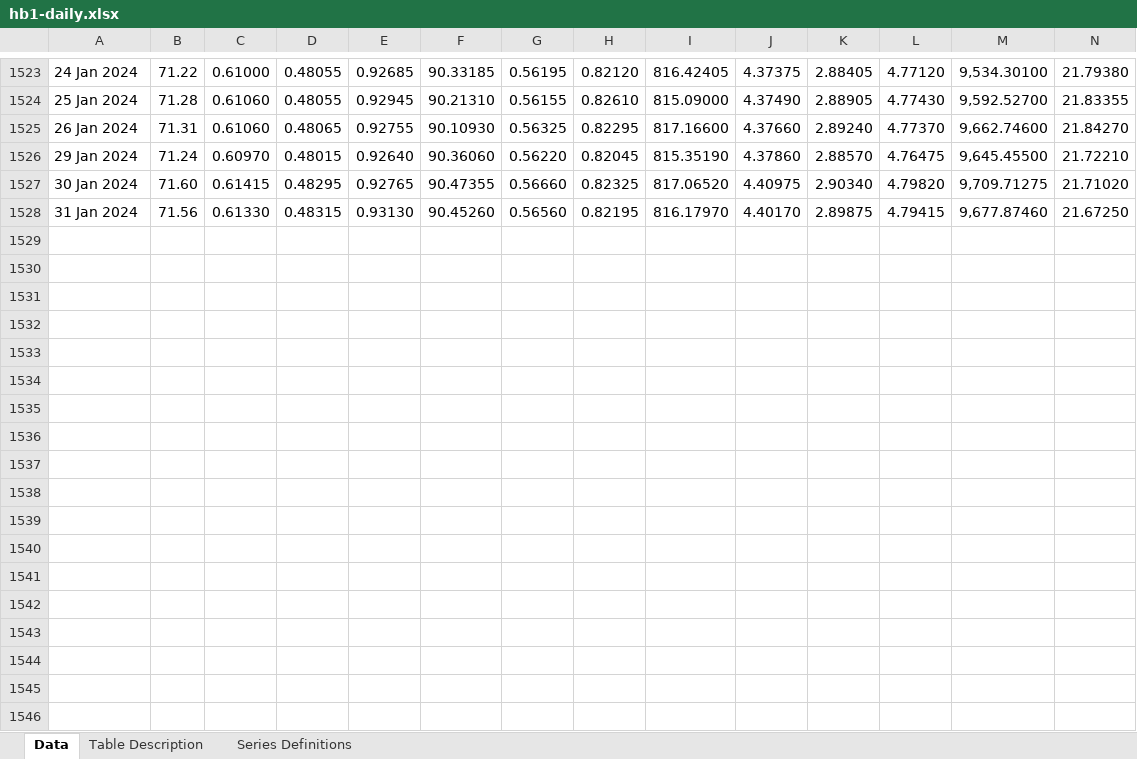
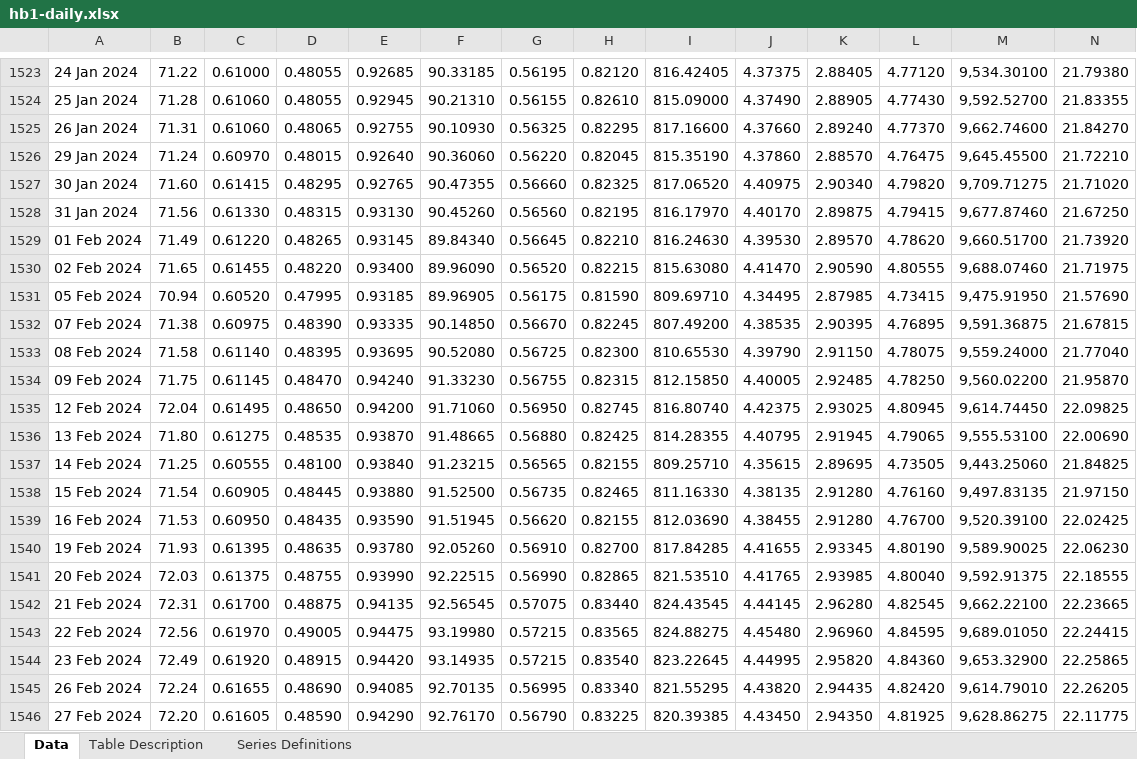
Before and after one commit to lihop/quotes, an Excel workbook: fif/hb1-daily.xlsx, sheet Data, drawn as a sheet; only a part is shown, gaps mark what is left out; values as stored, in another font and other column widths than the file's, no borders; rows hold the shown columns only; the diff covers the shown part only; the diff names each change by its address in the sheet, - before the commit and + after, or states it on an @@ line.

Commit message:
Update exchange rate data

```diff
--- a/fif/hb1-daily.xlsx (sheet Data)
+++ b/fif/hb1-daily.xlsx (sheet Data)
+row 1529: 01 Feb 2024 | 71.49 | 0.61220 | 0.48265 | 0.93145 | 89.84340 | 0.56645 | 0.82210 | 816.24630 | 4.39530 | 2.89570 | 4.78620 | 9,660.51700 | 21.73920
+row 1530: 02 Feb 2024 | 71.65 | 0.61455 | 0.48220 | 0.93400 | 89.96090 | 0.56520 | 0.82215 | 815.63080 | 4.41470 | 2.90590 | 4.80555 | 9,688.07460 | 21.71975
+row 1531: 05 Feb 2024 | 70.94 | 0.60520 | 0.47995 | 0.93185 | 89.96905 | 0.56175 | 0.81590 | 809.69710 | 4.34495 | 2.87985 | 4.73415 | 9,475.91950 | 21.57690
+row 1532: 07 Feb 2024 | 71.38 | 0.60975 | 0.48390 | 0.93335 | 90.14850 | 0.56670 | 0.82245 | 807.49200 | 4.38535 | 2.90395 | 4.76895 | 9,591.36875 | 21.67815
+row 1533: 08 Feb 2024 | 71.58 | 0.61140 | 0.48395 | 0.93695 | 90.52080 | 0.56725 | 0.82300 | 810.65530 | 4.39790 | 2.91150 | 4.78075 | 9,559.24000 | 21.77040
+row 1534: 09 Feb 2024 | 71.75 | 0.61145 | 0.48470 | 0.94240 | 91.33230 | 0.56755 | 0.82315 | 812.15850 | 4.40005 | 2.92485 | 4.78250 | 9,560.02200 | 21.95870
+row 1535: 12 Feb 2024 | 72.04 | 0.61495 | 0.48650 | 0.94200 | 91.71060 | 0.56950 | 0.82745 | 816.80740 | 4.42375 | 2.93025 | 4.80945 | 9,614.74450 | 22.09825
+row 1536: 13 Feb 2024 | 71.80 | 0.61275 | 0.48535 | 0.93870 | 91.48665 | 0.56880 | 0.82425 | 814.28355 | 4.40795 | 2.91945 | 4.79065 | 9,555.53100 | 22.00690
+row 1537: 14 Feb 2024 | 71.25 | 0.60555 | 0.48100 | 0.93840 | 91.23215 | 0.56565 | 0.82155 | 809.25710 | 4.35615 | 2.89695 | 4.73505 | 9,443.25060 | 21.84825
+row 1538: 15 Feb 2024 | 71.54 | 0.60905 | 0.48445 | 0.93880 | 91.52500 | 0.56735 | 0.82465 | 811.16330 | 4.38135 | 2.91280 | 4.76160 | 9,497.83135 | 21.97150
+row 1539: 16 Feb 2024 | 71.53 | 0.60950 | 0.48435 | 0.93590 | 91.51945 | 0.56620 | 0.82155 | 812.03690 | 4.38455 | 2.91280 | 4.76700 | 9,520.39100 | 22.02425
+row 1540: 19 Feb 2024 | 71.93 | 0.61395 | 0.48635 | 0.93780 | 92.05260 | 0.56910 | 0.82700 | 817.84285 | 4.41655 | 2.93345 | 4.80190 | 9,589.90025 | 22.06230
+row 1541: 20 Feb 2024 | 72.03 | 0.61375 | 0.48755 | 0.93990 | 92.22515 | 0.56990 | 0.82865 | 821.53510 | 4.41765 | 2.93985 | 4.80040 | 9,592.91375 | 22.18555
+row 1542: 21 Feb 2024 | 72.31 | 0.61700 | 0.48875 | 0.94135 | 92.56545 | 0.57075 | 0.83440 | 824.43545 | 4.44145 | 2.96280 | 4.82545 | 9,662.22100 | 22.23665
+row 1543: 22 Feb 2024 | 72.56 | 0.61970 | 0.49005 | 0.94475 | 93.19980 | 0.57215 | 0.83565 | 824.88275 | 4.45480 | 2.96960 | 4.84595 | 9,689.01050 | 22.24415
+row 1544: 23 Feb 2024 | 72.49 | 0.61920 | 0.48915 | 0.94420 | 93.14935 | 0.57215 | 0.83540 | 823.22645 | 4.44995 | 2.95820 | 4.84360 | 9,653.32900 | 22.25865
+row 1545: 26 Feb 2024 | 72.24 | 0.61655 | 0.48690 | 0.94085 | 92.70135 | 0.56995 | 0.83340 | 821.55295 | 4.43820 | 2.94435 | 4.82420 | 9,614.79010 | 22.26205
+row 1546: 27 Feb 2024 | 72.20 | 0.61605 | 0.48590 | 0.94290 | 92.76170 | 0.56790 | 0.83225 | 820.39385 | 4.43450 | 2.94350 | 4.81925 | 9,628.86275 | 22.11775
```
Also changed, not shown: 30 added rows elsewhere in this sheet, sheet Table Description.
